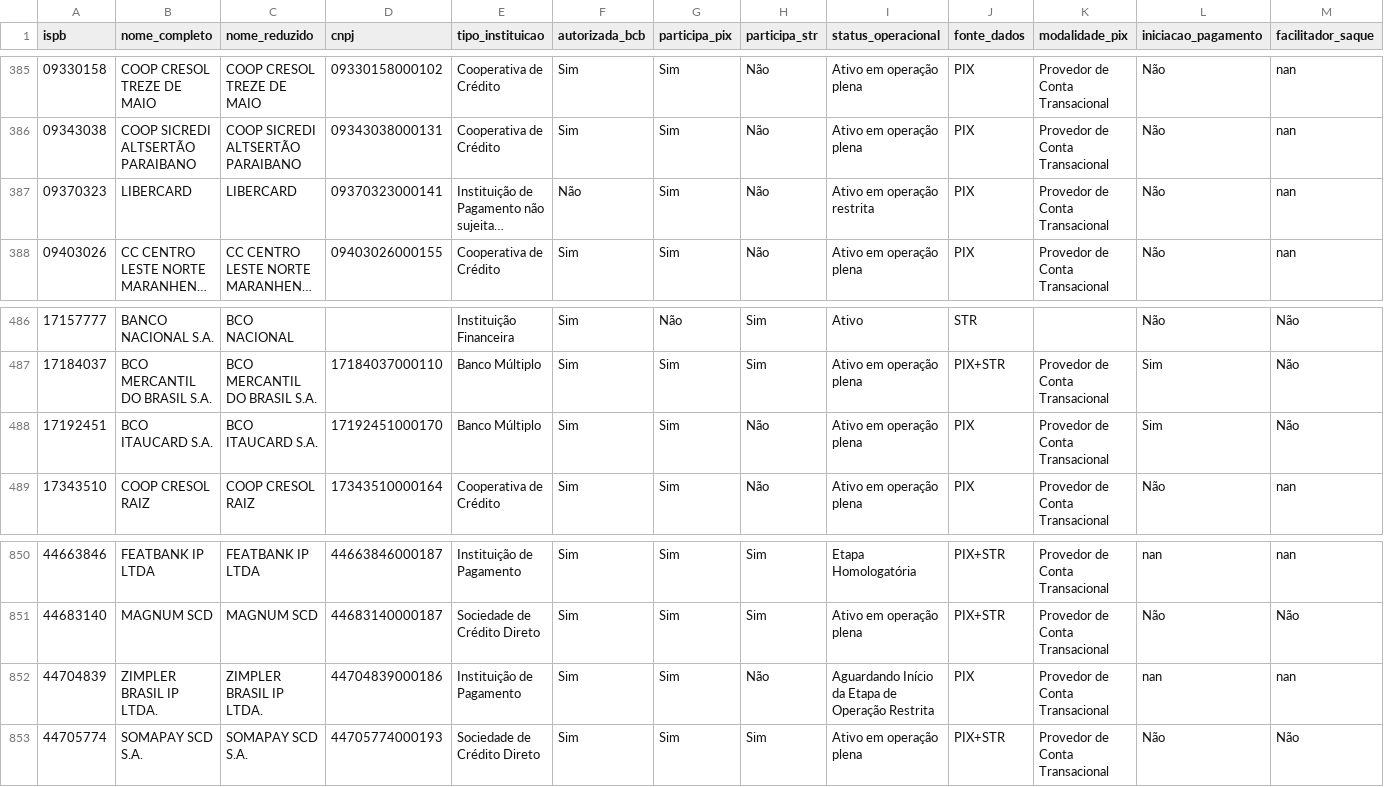
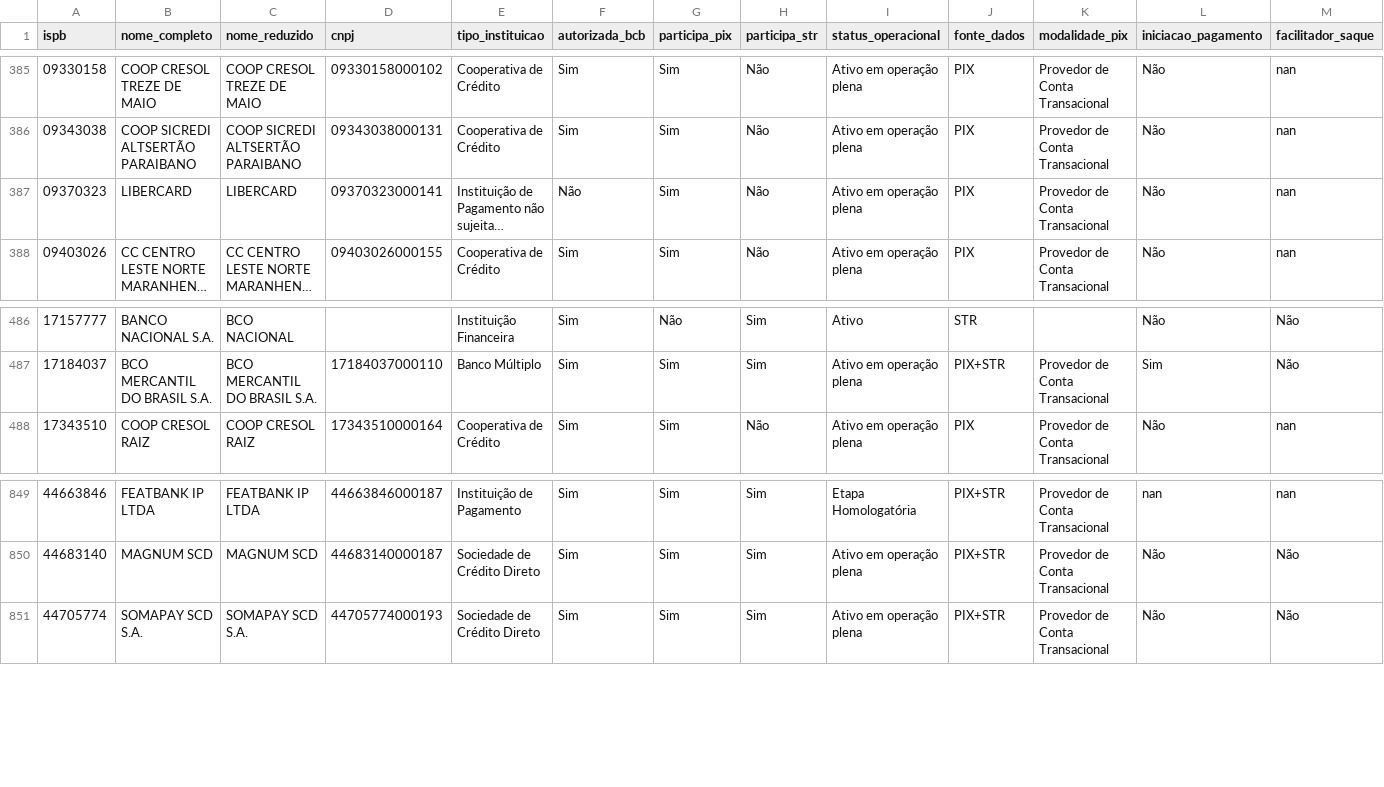
Before and after one commit to antoniopaolillo/brasil-ispb-database, a CSV file: data/ispbs.csv, drawn as a sheet; only a part is shown, gaps mark what is left out; long unchanged cells end in …; rows hold the shown columns only; the diff names each change by its address in the sheet, - before the commit and + after, or states it on an @@ line.

```diff
--- a/data/ispbs.csv
+++ b/data/ispbs.csv
-I387 (status_operacional): Ativo em operação restrita
+I387 (status_operacional): Ativo em operação plena
-row 488: 17192451 | BCO ITAUCARD S.A. | BCO ITAUCARD S.A. | 17192451000170 | Banco Múltiplo | Sim | Sim | Não | Ativo em operação plena | PIX | Provedor de Conta Transacional | Sim | Não
-row 852: 44704839 | ZIMPLER BRASIL IP LTDA. | ZIMPLER BRASIL IP LTDA. | 44704839000186 | Instituição de Pagamento | Sim | Sim | Não | Aguardando Início da Etapa de Operação Restrita | PIX | Provedor de Conta Transacional | nan | nan
```
Also changed, not shown: 2 other files.
